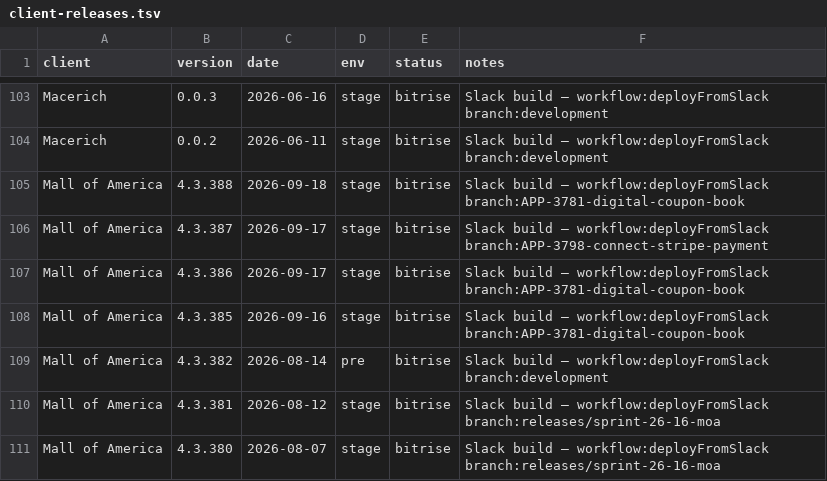
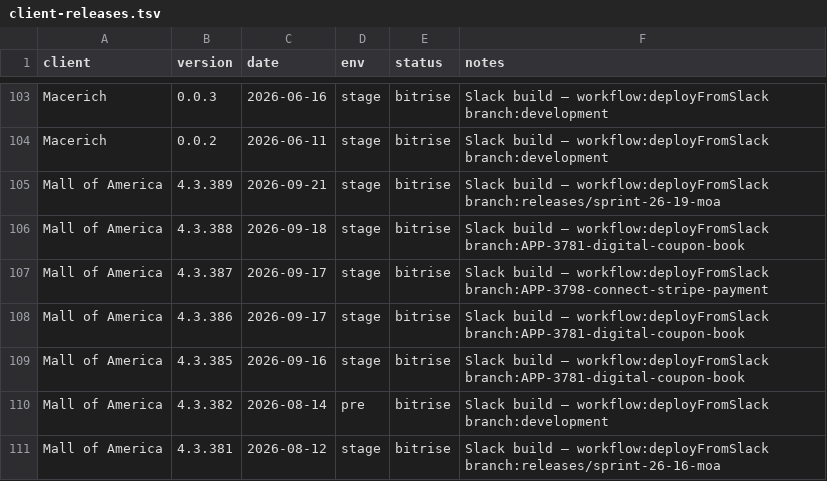
Before and after one commit to dayerdl/slack-bitrise-build-trigger, a TSV file: data/client-releases.tsv, drawn as a sheet; only a part is shown, gaps mark what is left out; the shorter side is filled out with more unchanged rows; the diff names each change by its address in the sheet, - before the commit and + after, or states it on an @@ line.

Commit message:
chore(releases): Mall of America 4.3.389 from Bitrise trigger [slack]

```diff
--- a/data/client-releases.tsv
+++ b/data/client-releases.tsv
+row 105: Mall of America | 4.3.389 | 2026-09-21 | stage | bitrise | Slack build — workflow:deployFromSlack branch:releases/sprint-26-19-moa
```
